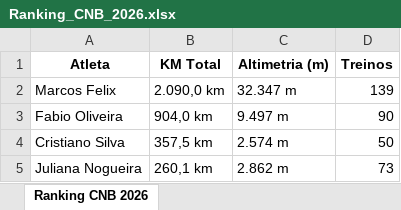
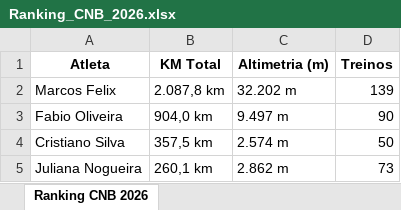
Before and after one commit to marcosfelix22/ranking-cnb-2026, an Excel workbook: Ranking_CNB_2026.xlsx, sheet Ranking CNB 2026, drawn as a sheet; values as stored, in another font and other column widths than the file's, no borders; the diff names each change by its address in the sheet, - before the commit and + after, or states it on an @@ line.

Commit message:
Atualização automática: Ranking CNB 2026

```diff
--- a/Ranking_CNB_2026.xlsx (sheet Ranking CNB 2026)
+++ b/Ranking_CNB_2026.xlsx (sheet Ranking CNB 2026)
-B2 (KM Total): 2.090,0 km
+B2 (KM Total): 2.087,8 km
-C2 (Altimetria (m)): 32.347 m
+C2 (Altimetria (m)): 32.202 m
```
